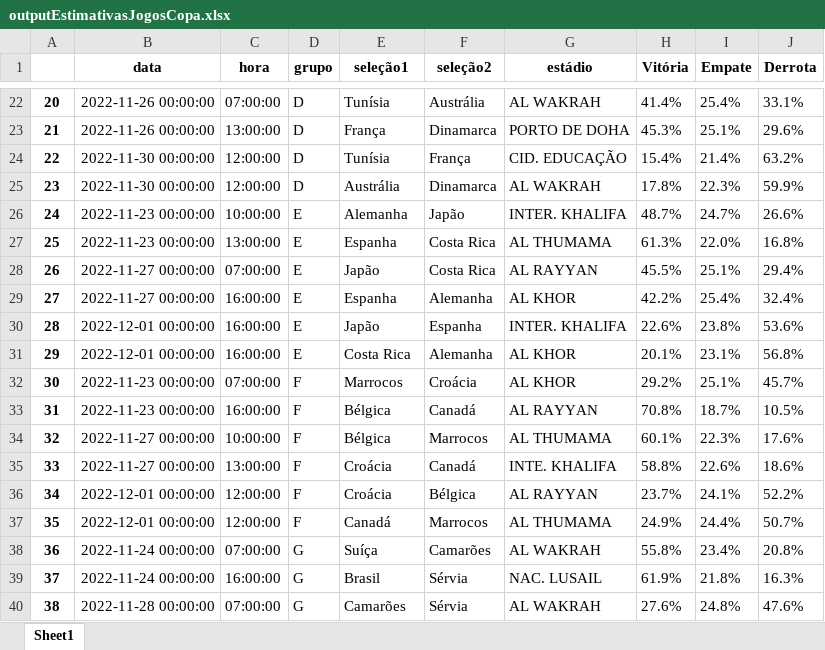
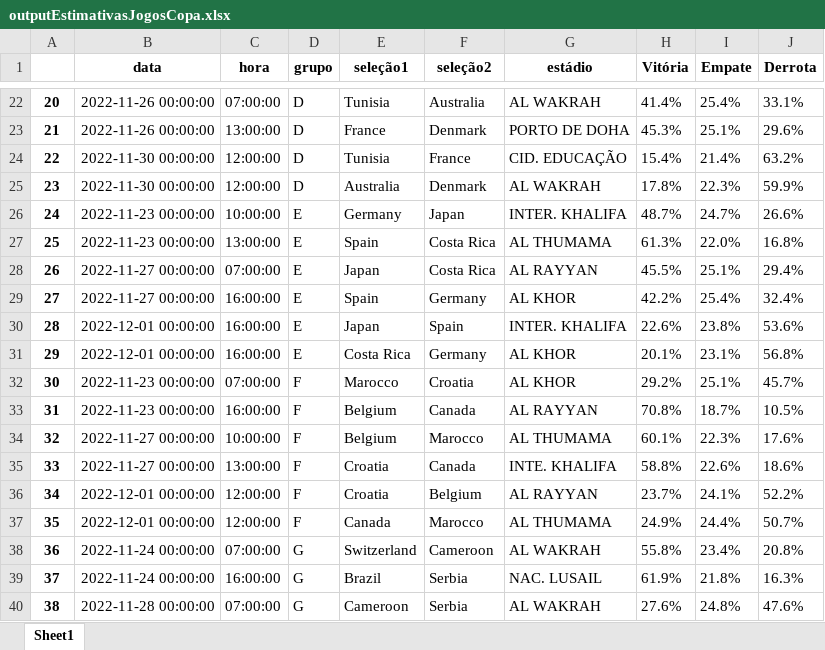
Before and after one commit to ENevess/wcpredictions, an Excel workbook: dados/outputEstimativasJogosCopa.xlsx, sheet Sheet1, drawn as a sheet; only a part is shown, gaps mark what is left out; values as stored, in another font and other column widths than the file's, no borders; the diff covers the shown part only; the diff names each change by its address in the sheet, - before the commit and + after, or states it on an @@ line.

```diff
--- a/dados/outputEstimativasJogosCopa.xlsx (sheet Sheet1)
+++ b/dados/outputEstimativasJogosCopa.xlsx (sheet Sheet1)
-E22 (seleção1): Tunísia
+E22 (seleção1): Tunisia
-F22 (seleção2): Austrália
+F22 (seleção2): Australia
-E23 (seleção1): França
+E23 (seleção1): France
-F23 (seleção2): Dinamarca
+F23 (seleção2): Denmark
-E24 (seleção1): Tunísia
+E24 (seleção1): Tunisia
-F24 (seleção2): França
+F24 (seleção2): France
-E25 (seleção1): Austrália
+E25 (seleção1): Australia
-F25 (seleção2): Dinamarca
+F25 (seleção2): Denmark
-E26 (seleção1): Alemanha
+E26 (seleção1): Germany
-F26 (seleção2): Japão
+F26 (seleção2): Japan
-E27 (seleção1): Espanha
+E27 (seleção1): Spain
-E28 (seleção1): Japão
+E28 (seleção1): Japan
-E29 (seleção1): Espanha
+E29 (seleção1): Spain
-F29 (seleção2): Alemanha
+F29 (seleção2): Germany
-E30 (seleção1): Japão
+E30 (seleção1): Japan
-F30 (seleção2): Espanha
+F30 (seleção2): Spain
-F31 (seleção2): Alemanha
+F31 (seleção2): Germany
-E32 (seleção1): Marrocos
+E32 (seleção1): Marocco
-F32 (seleção2): Croácia
+F32 (seleção2): Croatia
-E33:E34 (seleção1): Bélgica
+E33:E34 (seleção1): Belgium
-F33 (seleção2): Canadá
+F33 (seleção2): Canada
-F34 (seleção2): Marrocos
+F34 (seleção2): Marocco
-E35:E36 (seleção1): Croácia
+E35:E36 (seleção1): Croatia
-F35 (seleção2): Canadá
+F35 (seleção2): Canada
-F36 (seleção2): Bélgica
+F36 (seleção2): Belgium
-E37 (seleção1): Canadá
+E37 (seleção1): Canada
-F37 (seleção2): Marrocos
+F37 (seleção2): Marocco
-E38 (seleção1): Suíça
+E38 (seleção1): Switzerland
-F38 (seleção2): Camarões
+F38 (seleção2): Cameroon
-E39 (seleção1): Brasil
+E39 (seleção1): Brazil
-F39:F40 (seleção2): Sérvia
+F39:F40 (seleção2): Serbia
-E40 (seleção1): Camarões
+E40 (seleção1): Cameroon
```
Also changed, not shown: 49 edited cells elsewhere in this sheet, dados/DadosCopaDoMundoQatar2022.xlsx.
